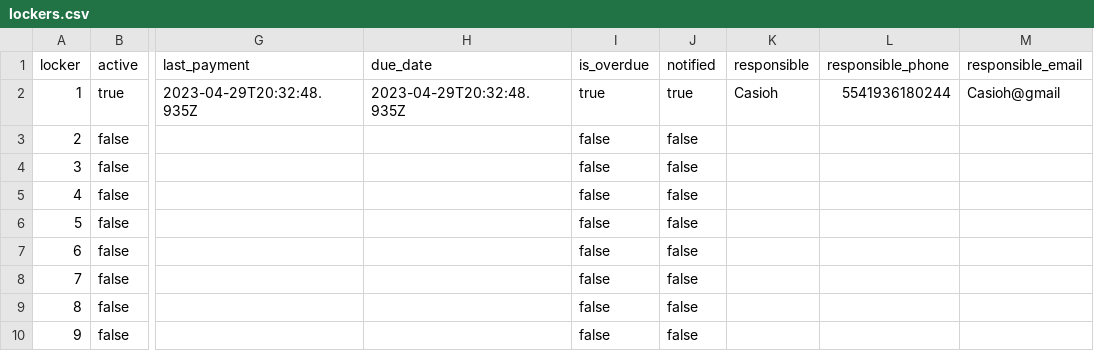
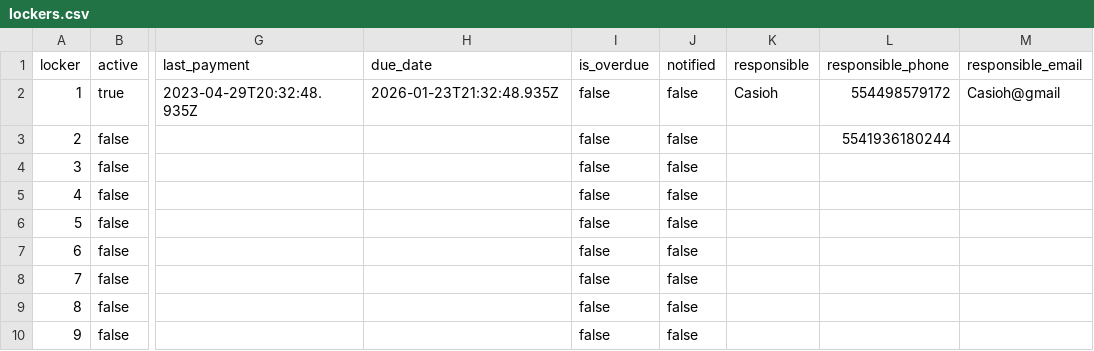
Before and after one commit to AlmiranteFuchs/Casioh, a CSV file: cassiohcore/Commands/CommandsAssets/lockers.csv, drawn as a sheet; only a part is shown, gaps mark what is left out; the diff names each change by its address in the sheet, - before the commit and + after, or states it on an @@ line.

```diff
--- a/cassiohcore/Commands/CommandsAssets/lockers.csv
+++ b/cassiohcore/Commands/CommandsAssets/lockers.csv
-H2 (due_date): 2023-04-29T20:32:48.935Z
+H2 (due_date): 2026-01-23T21:32:48.935Z
-I2 (is_overdue): true
+I2 (is_overdue): false
-J2 (notified): true
+J2 (notified): false
-L2 (responsible_phone): 5541936180244
+L2 (responsible_phone): 554498579172
-L3 (responsible_phone): (empty)
+L3 (responsible_phone): 5541936180244
```
Also changed, not shown: 2 other files.
